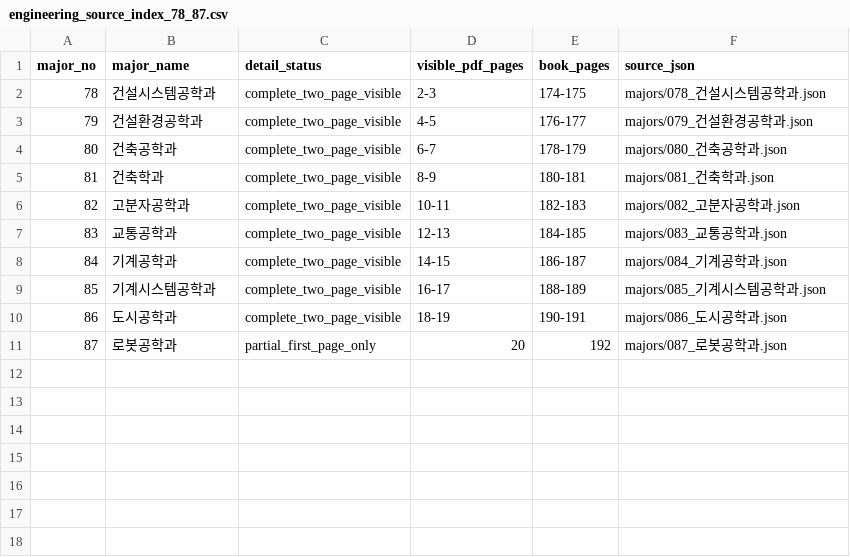
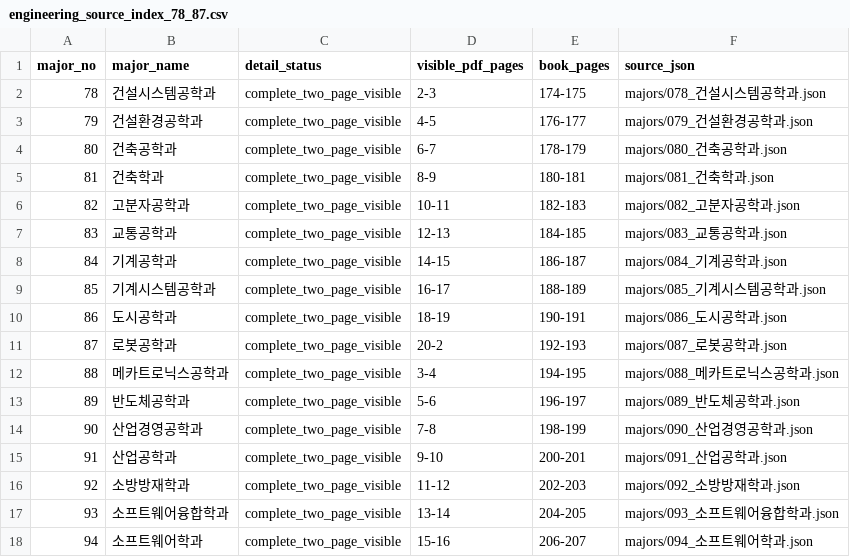
Before and after one commit to koreapoorboy-coder/univ-search, a CSV file: public/keyword-engine/seed/major-engine/source/engineering/engineering_source_index_78_87.csv, drawn as a sheet.

Commit message:
Update engineering_source_index_78_87.csv

```diff
--- a/public/keyword-engine/seed/major-engine/source/engineering/engineering_source_index_78_87.csv
+++ b/public/keyword-engine/seed/major-engine/source/engineering/engineering_source_index_78_87.csv
@@ -10,2 +10,9 @@ major_no,major_name,detail_status,visible_pdf_pages,book_pages,source_json
 86,도시공학과,complete_two_page_visible,18-19,190-191,majors/086_도시공학과.json
-87,로봇공학과,partial_first_page_only,20,192,majors/087_로봇공학과.json
+87,로봇공학과,complete_two_page_visible,20-2,192-193,majors/087_로봇공학과.json
+88,메카트로닉스공학과,complete_two_page_visible,3-4,194-195,majors/088_메카트로닉스공학과.json
+89,반도체공학과,complete_two_page_visible,5-6,196-197,majors/089_반도체공학과.json
+90,산업경영공학과,complete_two_page_visible,7-8,198-199,majors/090_산업경영공학과.json
+91,산업공학과,complete_two_page_visible,9-10,200-201,majors/091_산업공학과.json
+92,소방방재학과,complete_two_page_visible,11-12,202-203,majors/092_소방방재학과.json
+93,소프트웨어융합학과,complete_two_page_visible,13-14,204-205,majors/093_소프트웨어융합학과.json
+94,소프트웨어학과,complete_two_page_visible,15-16,206-207,majors/094_소프트웨어학과.json
```
